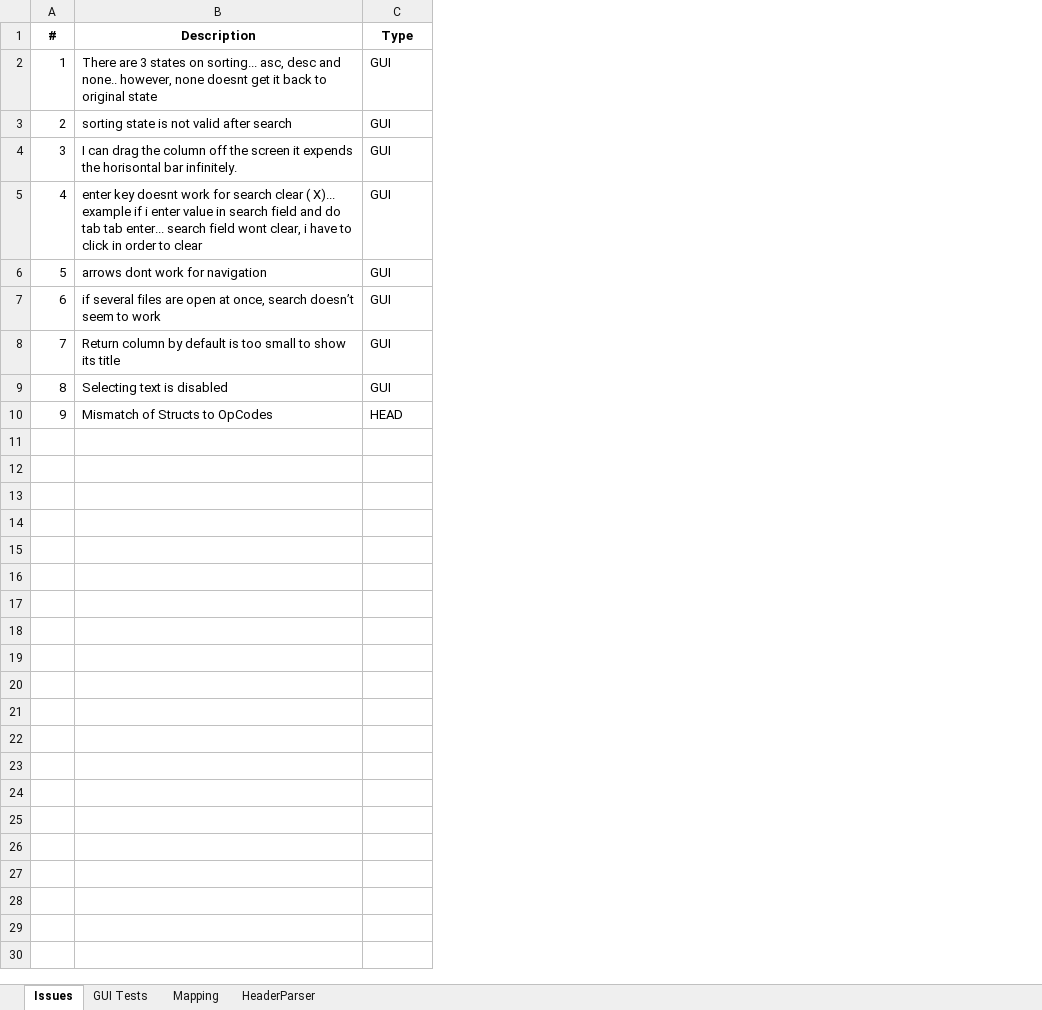
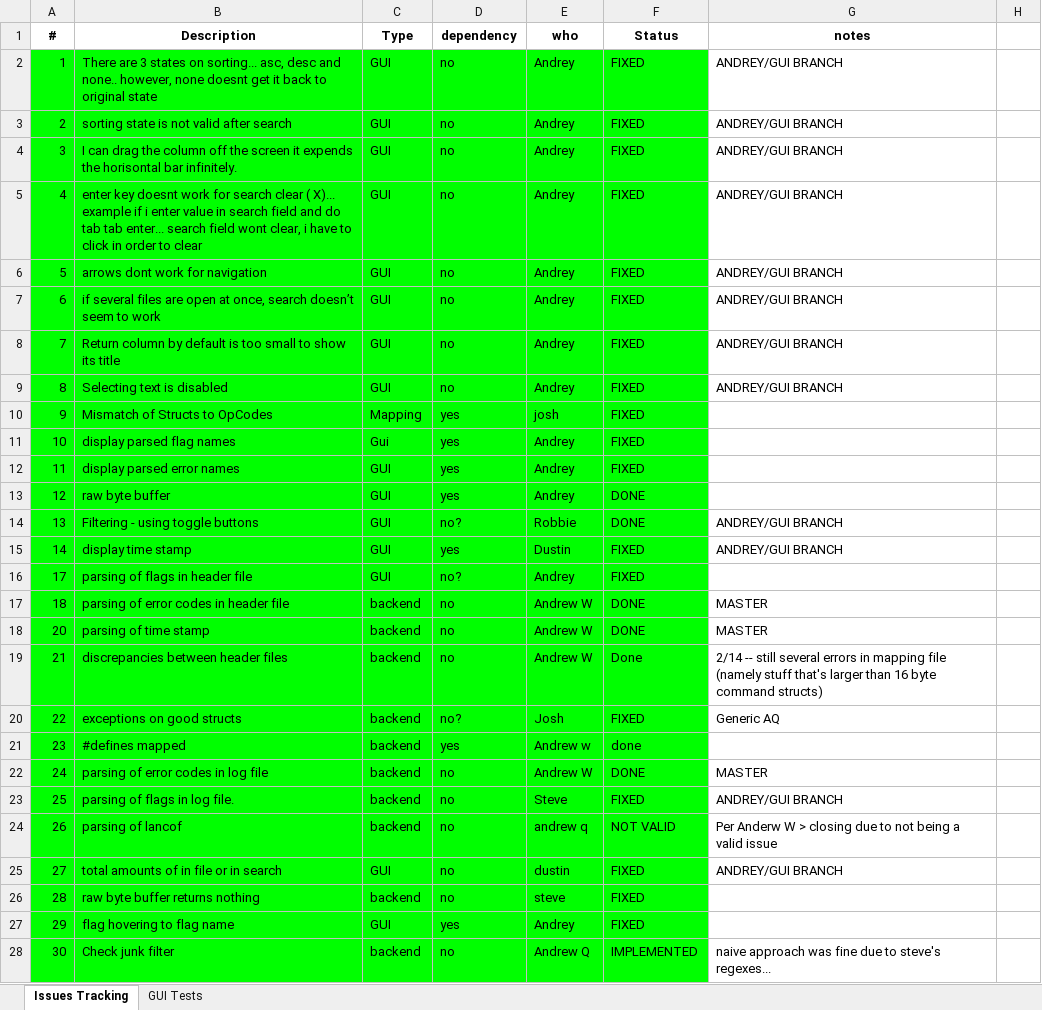
Before and after one commit to c1516/AdminQAnalyzer, an Excel workbook: QA Docs/QA_Tracker.xlsx, sheet Issues Tracking, drawn as a sheet; only a part is shown; values as stored, in another font and other column widths than the file's, no borders; the diff covers the shown part only; the diff names each change by its address in the sheet, - before the commit and + after, or states it on an @@ line.

```diff
--- a/QA Docs/QA_Tracker.xlsx (sheet Issues Tracking)
+++ b/QA Docs/QA_Tracker.xlsx (sheet Issues Tracking)
-sheet tab: Issues
+sheet tab: Issues Tracking
-sheet tab: Mapping
-sheet tab: HeaderParser
+column D (dependency), rows 2-10: no | no | no | no | no | no | no | no | yes
+column E (who), rows 2-10: Andrey | Andrey | Andrey | Andrey | Andrey | Andrey | Andrey | Andrey | josh
+column F (Status), rows 2-10: all FIXED
+column G (notes), rows 2-9: all ANDREY/GUI BRANCH
+column H, empty
-A2:C10 fill: none
+A2:C10 fill: #00FF00
-C10 (Type): HEAD
+C10 (Type): Mapping
+row 11: 10 | display parsed flag names | Gui | yes | Andrey | FIXED
+row 12: 11 | display parsed error names | GUI | yes | Andrey | FIXED
+row 13: 12 | raw byte buffer | GUI | yes | Andrey | DONE
+row 14: 13 | Filtering - using toggle buttons | GUI | no? | Robbie | DONE | ANDREY/GUI BRANCH
+row 15: 14 | display time stamp | GUI | yes | Dustin | FIXED | ANDREY/GUI BRANCH
+row 16: 17 | parsing of flags in header file | GUI | no? | Andrey | FIXED
+row 17: 18 | parsing of error codes in header file | backend | no | Andrew W | DONE | MASTER
+row 18: 20 | parsing of time stamp | backend | no | Andrew W | DONE | MASTER
+row 19: 21 | discrepancies between header files | backend | no | Andrew W | Done | 2/14 -- still several errors in mapping file (namely stuff that's larger than 16 byte command structs)
+row 20: 22 | exceptions on good structs | backend | no? | Josh | FIXED | Generic AQ
+row 21: 23 | #defines mapped | backend | yes | Andrew w | done
+row 22: 24 | parsing of error codes in log file | backend | no | Andrew W | DONE | MASTER
+row 23: 25 | parsing of flags in log file. | backend | no | Steve | FIXED | ANDREY/GUI BRANCH
+row 24: 26 | parsing of lancof | backend | no | andrew q | NOT VALID | Per Anderw W > closing due to not being a valid issue
+row 25: 27 | total amounts of in file or in search | GUI | no | dustin | FIXED | ANDREY/GUI BRANCH
+row 26: 28 | raw byte buffer returns nothing | backend | no | steve | FIXED
+row 27: 29 | flag hovering to flag name | GUI | yes | Andrey | FIXED
+row 28: 30 | Check junk filter | backend | no | Andrew Q | IMPLEMENTED | naive approach was fine due to steve's regexes...
```
Also changed, not shown: 55 added rows elsewhere in this sheet, sheet GUI Tests, 14 other files.
